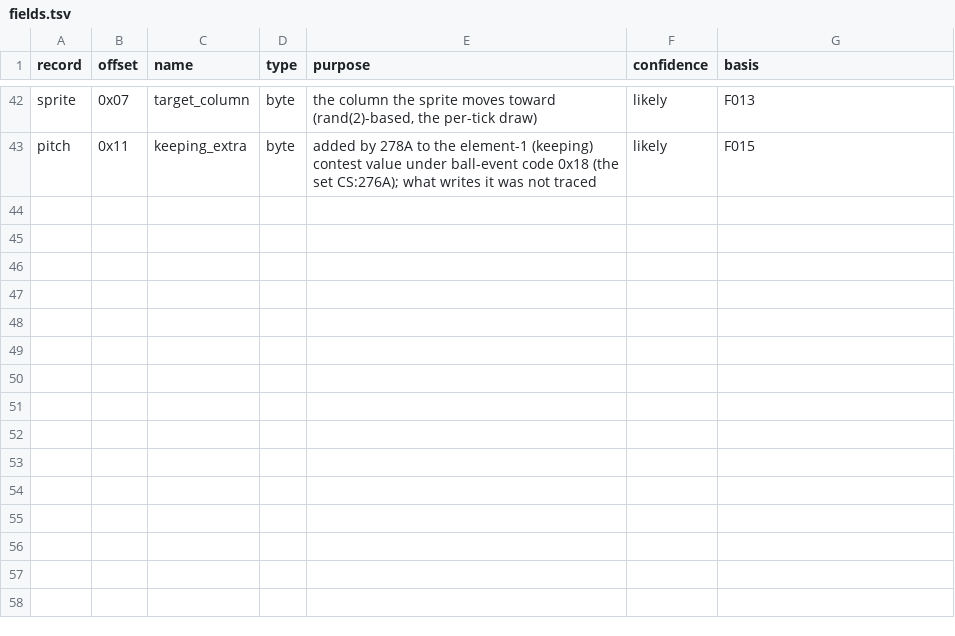
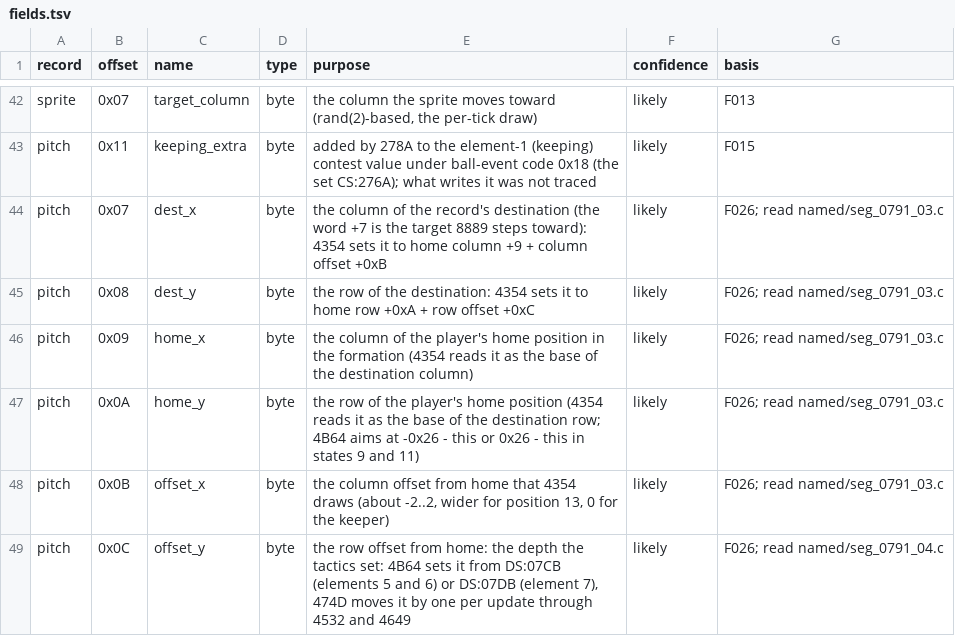
Before and after one commit to diegoami/goal2-archaeology, a TSV file: static/goal-exe/annotations/fields.tsv, drawn as a sheet; only a part is shown, gaps mark what is left out; the diff names each change by its address in the sheet, - before the commit and + after, or states it on an @@ line.

Commit message:
T52: annotation rows for the tactic readers (pitch offset fields, depth tables), analyze.py, F026 stub

```diff
--- a/static/goal-exe/annotations/fields.tsv
+++ b/static/goal-exe/annotations/fields.tsv
+row 44: pitch | 0x07 | dest_x | byte | the column of the record's destination (the word +7 is the target 8889 steps toward): 4354 sets it to home column +9 + column offset +0xB | likely | F026; read named/seg_0791_03.c
+row 45: pitch | 0x08 | dest_y | byte | the row of the destination: 4354 sets it to home row +0xA + row offset +0xC | likely | F026; read named/seg_0791_03.c
+row 46: pitch | 0x09 | home_x | byte | the column of the player's home position in the formation (4354 reads it as the base of the destination column) | likely | F026; read named/seg_0791_03.c
+row 47: pitch | 0x0A | home_y | byte | the row of the player's home position (4354 reads it as the base of the destination row; 4B64 aims at -0x26 - this or 0x26 - this in states 9 and 11) | likely | F026; read named/seg_0791_03.c
+row 48: pitch | 0x0B | offset_x | byte | the column offset from home that 4354 draws (about -2..2, wider for position 13, 0 for the keeper) | likely | F026; read named/seg_0791_03.c
+row 49: pitch | 0x0C | offset_y | byte | the row offset from home: the depth the tactics set: 4B64 sets it from DS:07CB (elements 5 and 6) or DS:07DB (element 7), 474D moves it by one per update through 4532 and 4649 | likely | F026; read named/seg_0791_04.c
```
Also changed, not shown: static/goal-exe/annotations/globals.tsv, 3 other files.
